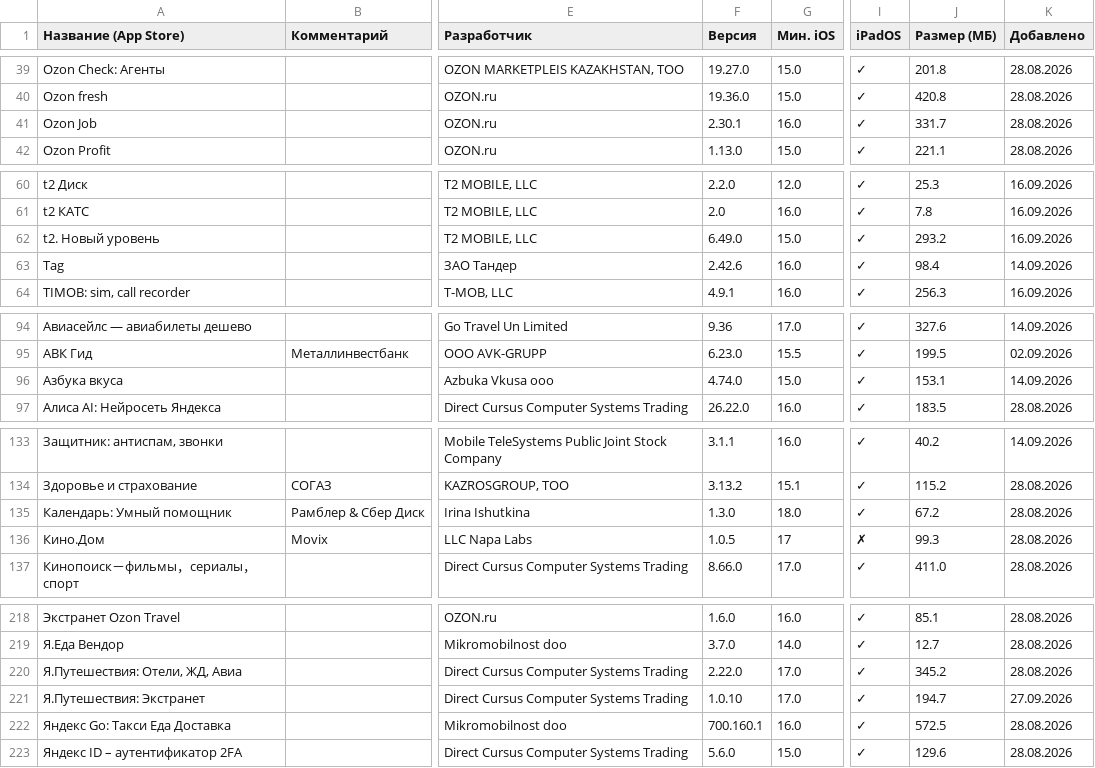
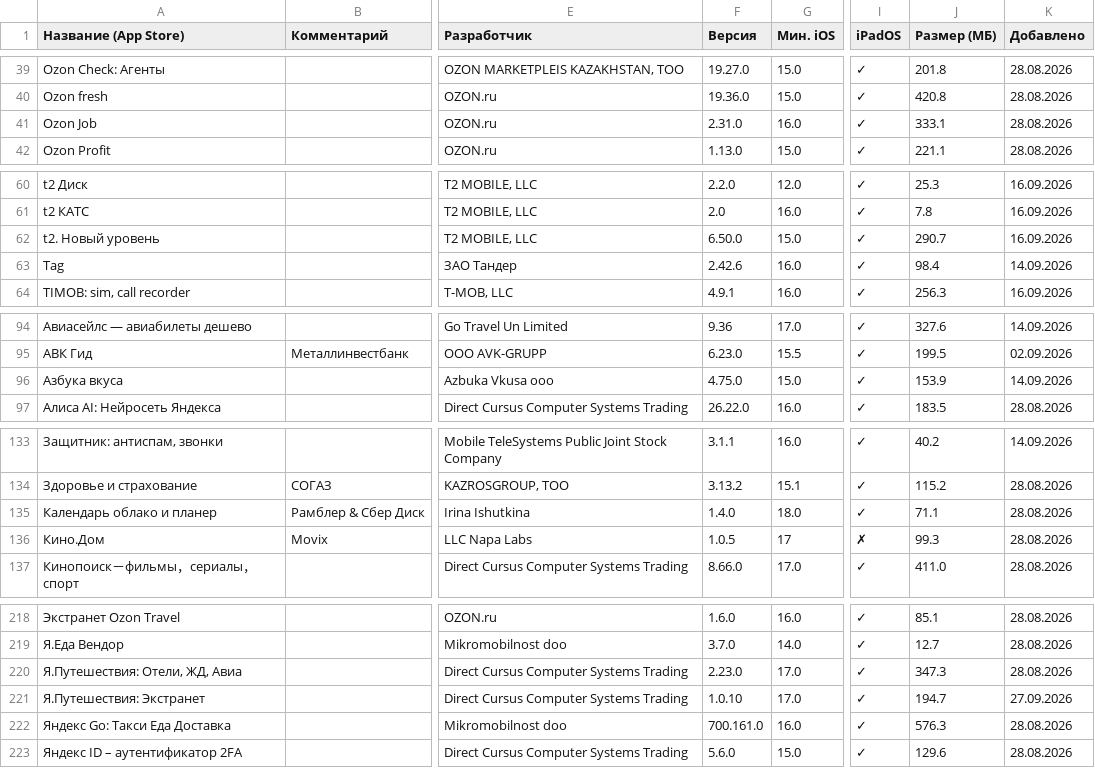
Before and after one commit to nncat01/app-store-checker, a CSV file: apps.csv, drawn as a sheet; only a part is shown, gaps mark what is left out; the diff covers the shown part only; the diff names each change by its address in the sheet, - before the commit and + after, or states it on an @@ line.

```diff
--- a/apps.csv
+++ b/apps.csv
-F41 (Версия): 2.30.1
+F41 (Версия): 2.31.0
-J41 (Размер (МБ)): 331.7
+J41 (Размер (МБ)): 333.1
-F62 (Версия): 6.49.0
+F62 (Версия): 6.50.0
-J62 (Размер (МБ)): 293.2
+J62 (Размер (МБ)): 290.7
-F96 (Версия): 4.74.0
+F96 (Версия): 4.75.0
-J96 (Размер (МБ)): 153.1
+J96 (Размер (МБ)): 153.9
-A135 (Название (App Store)): Календарь: Умный помощник
+A135 (Название (App Store)): Календарь облако и планер
-F135 (Версия): 1.3.0
+F135 (Версия): 1.4.0
-J135 (Размер (МБ)): 67.2
+J135 (Размер (МБ)): 71.1
-F220 (Версия): 2.22.0
+F220 (Версия): 2.23.0
-J220 (Размер (МБ)): 345.2
+J220 (Размер (МБ)): 347.3
-F222 (Версия): 700.160.1
+F222 (Версия): 700.161.0
-J222 (Размер (МБ)): 572.5
+J222 (Размер (МБ)): 576.3
```
Also changed, not shown: 12 edited cells elsewhere in this file.
